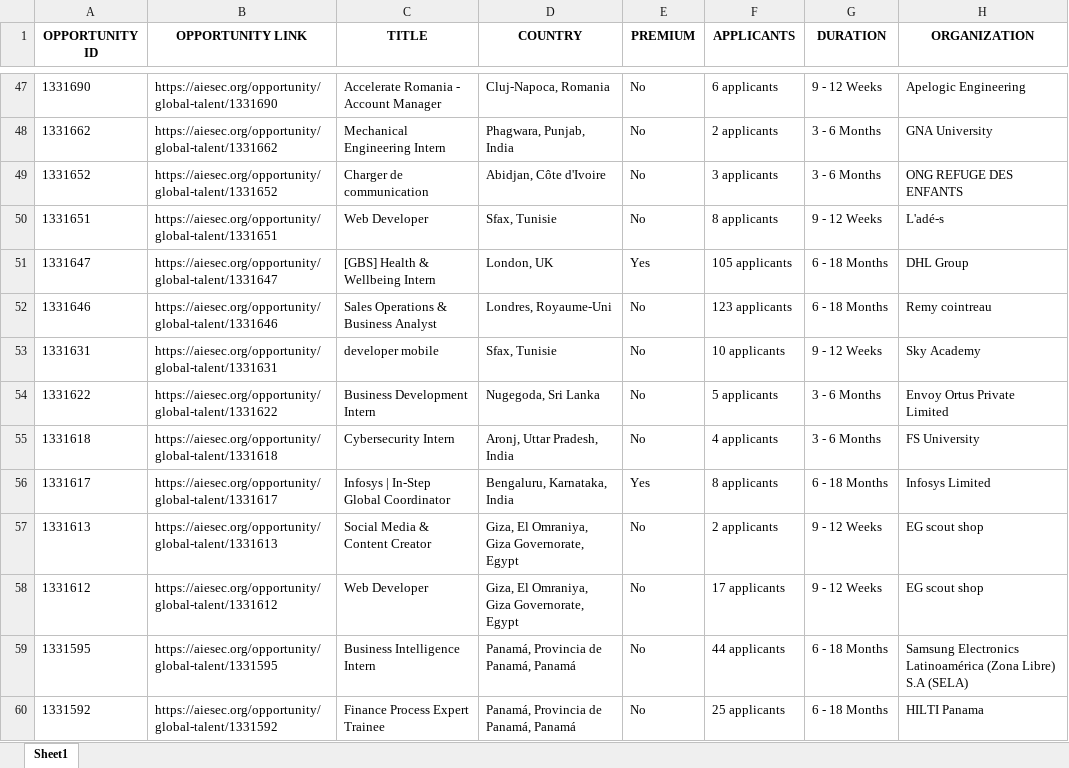
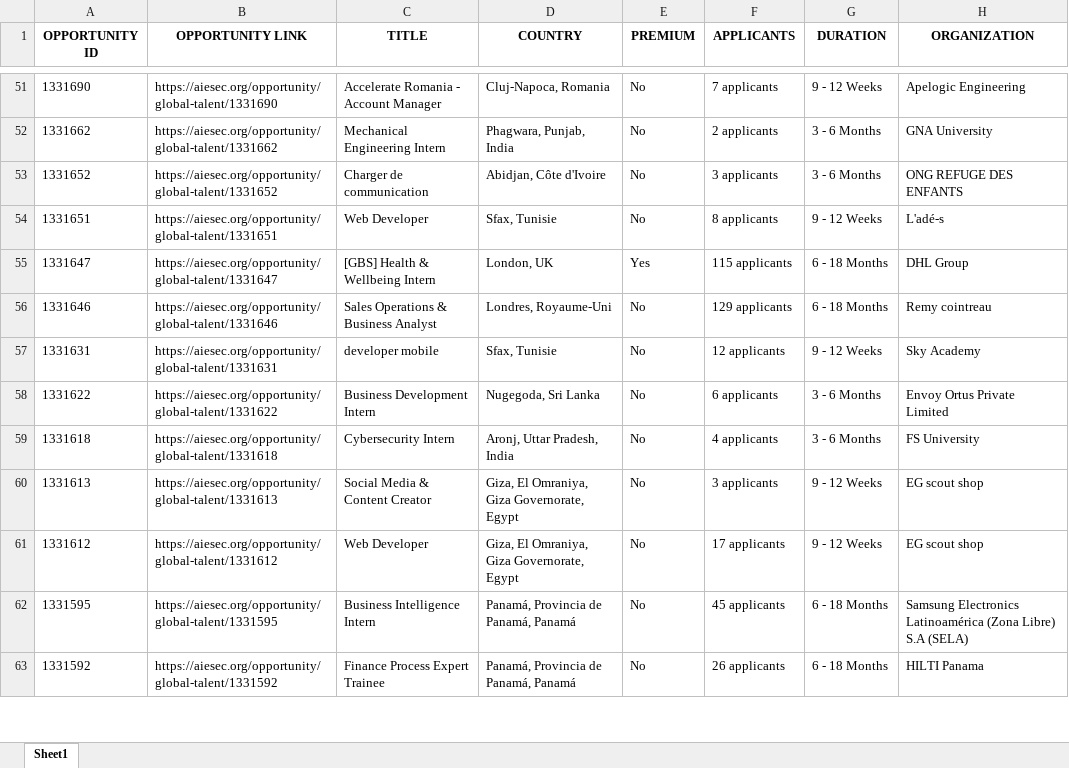
Before and after one commit to IbrahiimHassan/AIESEC_GUC, an Excel workbook: Today.xlsx, sheet Sheet1, drawn as a sheet; only a part is shown, gaps mark what is left out; values as stored, in another font and other column widths than the file's, no borders; removed rows and columns are numbered as before the commit, all else as after; the diff covers the shown part only; the diff names each change by its address in the sheet, - before the commit and + after, or states it on an @@ line.

```diff
--- a/Today.xlsx (sheet Sheet1)
+++ b/Today.xlsx (sheet Sheet1)
-F51 (APPLICANTS): 6 applicants
+F51 (APPLICANTS): 7 applicants
-F55 (APPLICANTS): 105 applicants
+F55 (APPLICANTS): 115 applicants
-F56 (APPLICANTS): 123 applicants
+F56 (APPLICANTS): 129 applicants
-F57 (APPLICANTS): 10 applicants
+F57 (APPLICANTS): 12 applicants
-F58 (APPLICANTS): 5 applicants
+F58 (APPLICANTS): 6 applicants
-row 56: 1331617 | https://aiesec.org/opportunity/global-talent/1331617 | Infosys | In-Step Global Coordinator | Bengaluru, Karnataka, India | Yes | 8 applicants | 6 - 18 Months | Infosys Limited
-F60 (APPLICANTS): 2 applicants
+F60 (APPLICANTS): 3 applicants
-F62 (APPLICANTS): 44 applicants
+F62 (APPLICANTS): 45 applicants
-F63 (APPLICANTS): 25 applicants
+F63 (APPLICANTS): 26 applicants
```
Also changed, not shown: 13 added rows, 5 removed rows, 1 moved row and 91 edited cells elsewhere in this sheet, New.xlsx, 1 other file.
